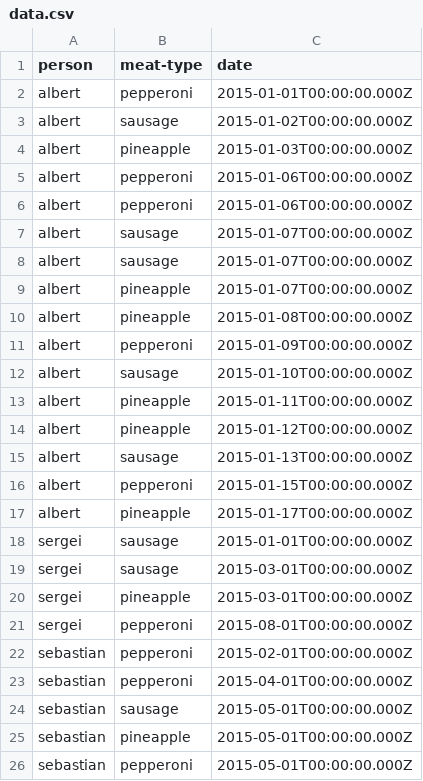
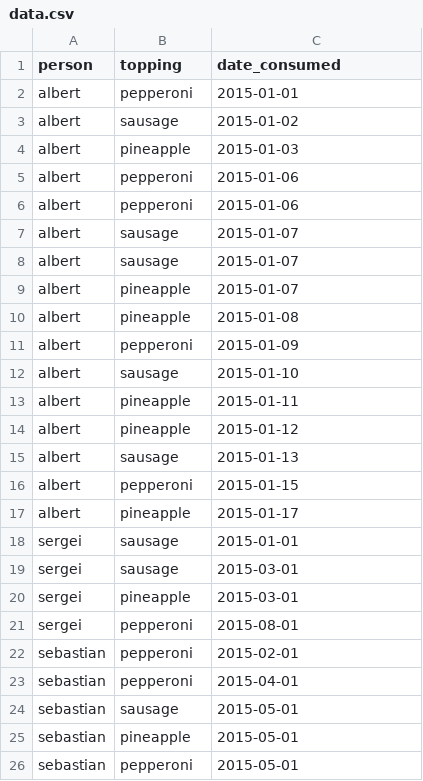
Before and after one commit to torianne02/pizza-analytics, a CSV file: db/data.csv, drawn as a sheet.

Commit message:
changes header names to match tables

```diff
--- a/db/data.csv
+++ b/db/data.csv
@@ -1,26 +1,26 @@
-person,meat-type,date
-albert,pepperoni,2015-01-01T00:00:00.000Z
-albert,sausage,2015-01-02T00:00:00.000Z
-albert,pineapple,2015-01-03T00:00:00.000Z
-albert,pepperoni,2015-01-06T00:00:00.000Z
-albert,pepperoni,2015-01-06T00:00:00.000Z
-albert,sausage,2015-01-07T00:00:00.000Z
-albert,sausage,2015-01-07T00:00:00.000Z
-albert,pineapple,2015-01-07T00:00:00.000Z
-albert,pineapple,2015-01-08T00:00:00.000Z
-albert,pepperoni,2015-01-09T00:00:00.000Z
-albert,sausage,2015-01-10T00:00:00.000Z
-albert,pineapple,2015-01-11T00:00:00.000Z
-albert,pineapple,2015-01-12T00:00:00.000Z
-albert,sausage,2015-01-13T00:00:00.000Z
-albert,pepperoni,2015-01-15T00:00:00.000Z
-albert,pineapple,2015-01-17T00:00:00.000Z
-sergei,sausage,2015-01-01T00:00:00.000Z
-sergei,sausage,2015-03-01T00:00:00.000Z
-sergei,pineapple,2015-03-01T00:00:00.000Z
-sergei,pepperoni,2015-08-01T00:00:00.000Z
-sebastian,pepperoni,2015-02-01T00:00:00.000Z
-sebastian,pepperoni,2015-04-01T00:00:00.000Z
-sebastian,sausage,2015-05-01T00:00:00.000Z
-sebastian,pineapple,2015-05-01T00:00:00.000Z
-sebastian,pepperoni,2015-05-01T00:00:00.000Z
+person,topping,date_consumed
+albert,pepperoni,2015-01-01
+albert,sausage,2015-01-02
+albert,pineapple,2015-01-03
+albert,pepperoni,2015-01-06
+albert,pepperoni,2015-01-06
+albert,sausage,2015-01-07
+albert,sausage,2015-01-07
+albert,pineapple,2015-01-07
+albert,pineapple,2015-01-08
+albert,pepperoni,2015-01-09
+albert,sausage,2015-01-10
+albert,pineapple,2015-01-11
+albert,pineapple,2015-01-12
+albert,sausage,2015-01-13
+albert,pepperoni,2015-01-15
+albert,pineapple,2015-01-17
+sergei,sausage,2015-01-01
+sergei,sausage,2015-03-01
+sergei,pineapple,2015-03-01
+sergei,pepperoni,2015-08-01
+sebastian,pepperoni,2015-02-01
+sebastian,pepperoni,2015-04-01
+sebastian,sausage,2015-05-01
+sebastian,pineapple,2015-05-01
+sebastian,pepperoni,2015-05-01
```
